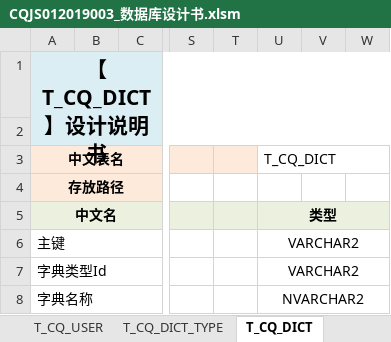
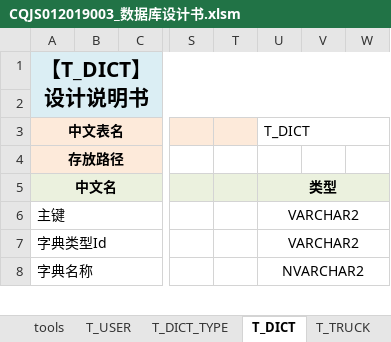
Before and after one commit to pettypower/SJY, an Excel workbook: 10_池泉二手车平台/02_数据库原型设计/CQJS012019003_数据库设计书.xlsm, sheet T_DICT, drawn as a sheet; only a part is shown, gaps mark what is left out; values as stored, in another font and other column widths than the file's, no borders; the diff names each change by its address in the sheet, - before the commit and + after, or states it on an @@ line.

```diff
--- a/10_池泉二手车平台/02_数据库原型设计/CQJS012019003_数据库设计书.xlsm (sheet T_DICT)
+++ b/10_池泉二手车平台/02_数据库原型设计/CQJS012019003_数据库设计书.xlsm (sheet T_DICT)
-sheet tab: T_CQ_USER
+sheet tab: T_USER
-sheet tab: T_CQ_DICT_TYPE
+sheet tab: T_DICT_TYPE
-sheet tab: T_CQ_DICT
+sheet tab: T_DICT
-A1: 【T_CQ_DICT】设计说明书
+A1: 【T_DICT】设计说明书
-U3: T_CQ_DICT
+U3: T_DICT
```
Also changed, not shown: sheet 表一览, sheet T_TRUCK, sheet T_DICT_TYPE, sheet T_USER, other sheet tabs, charts or pictures.
